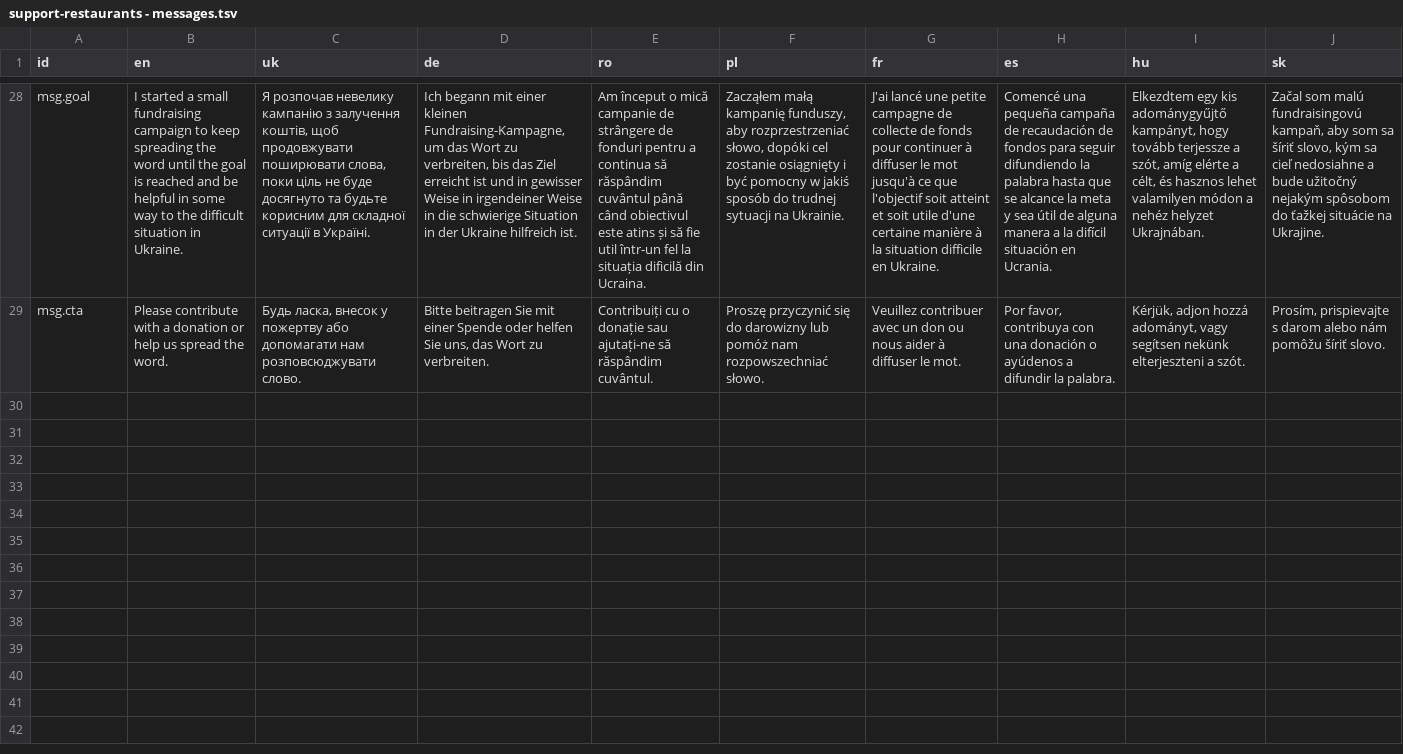
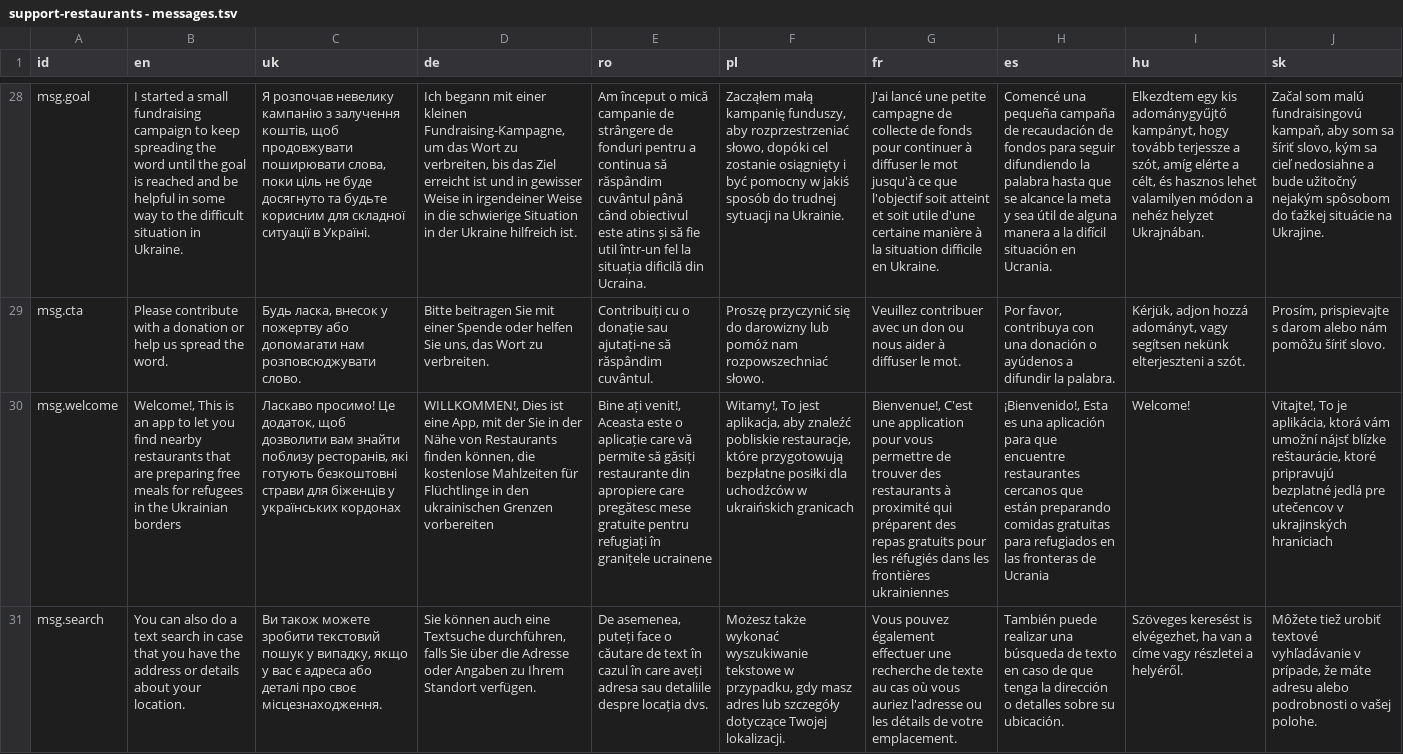
Before and after one commit to vicjicaman/commit-hop-support-restaurants, a TSV file: utils/messages/support-restaurants - messages.tsv, drawn as a sheet; only a part is shown, gaps mark what is left out; the diff covers the shown part only; the diff names each change by its address in the sheet, - before the commit and + after, or states it on an @@ line.

Commit message:
Add introduction messages to the home screen

```diff
--- a/utils/messages/support-restaurants - messages.tsv
+++ b/utils/messages/support-restaurants - messages.tsv
+row 30: msg.welcome | Welcome!, This is an app to let you find nearby restaurants that are preparing free meals for refugees in the Ukrainian borders | Ласкаво просимо! Це додаток, щоб дозволити вам знайти поблизу ресторанів, які готують безкоштовні страви для біженців у українських кордонах | WILLKOMMEN!, Dies ist eine App, mit der Sie in der Nähe von Restaurants finden können, die kostenlose Mahlzeiten für Flüchtlinge in den ukrainischen Grenzen vorbereiten | Bine ați venit!, Aceasta este o aplicație care vă permite să găsiți restaurante din apropiere care pregătesc mese gratuite pentru refugiați în granițele ucrainene | Witamy!, To jest aplikacja, aby znaleźć pobliskie restauracje, które przygotowują bezpłatne posiłki dla uchodźców w ukraińskich granicach | Bienvenue!, C'est une application pour vous permettre de trouver des restaurants à proximité qui préparent des repas gratuits pour les réfugiés dans les frontières ukrainiennes | ¡Bienvenido!, Esta es una aplicación para que encuentre restaurantes cercanos que están preparando comidas gratuitas para refugiados en las fronteras de Ucrania | Welcome! | Vitajte!, To je aplikácia, ktorá vám umožní nájsť blízke reštaurácie, ktoré pripravujú bezplatné jedlá pre utečencov v ukrajinských hraniciach
+row 31: msg.search | You can also do a text search in case that you have the address or details about your location. | Ви також можете зробити текстовий пошук у випадку, якщо у вас є адреса або деталі про своє місцезнаходження. | Sie können auch eine Textsuche durchführen, falls Sie über die Adresse oder Angaben zu Ihrem Standort verfügen. | De asemenea, puteți face o căutare de text în cazul în care aveți adresa sau detaliile despre locația dvs. | Możesz także wykonać wyszukiwanie tekstowe w przypadku, gdy masz adres lub szczegóły dotyczące Twojej lokalizacji. | Vous pouvez également effectuer une recherche de texte au cas où vous auriez l'adresse ou les détails de votre emplacement. | También puede realizar una búsqueda de texto en caso de que tenga la dirección o detalles sobre su ubicación. | Szöveges keresést is elvégezhet, ha van a címe vagy részletei a helyéről. | Môžete tiež urobiť textové vyhľadávanie v prípade, že máte adresu alebo podrobnosti o vašej polohe.
```
Also changed, not shown: 2 added rows and 1 edited cell elsewhere in this file, 10 other files.
